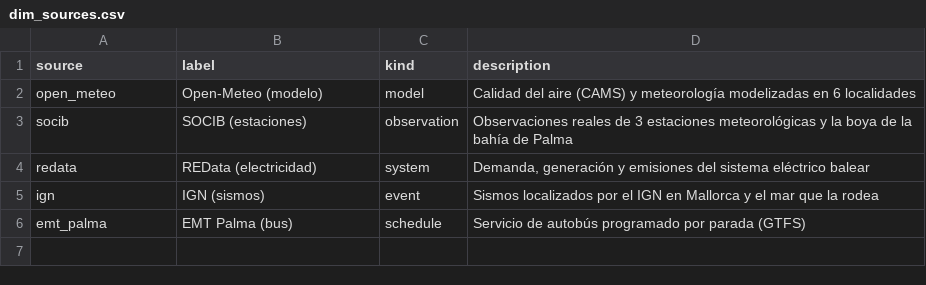
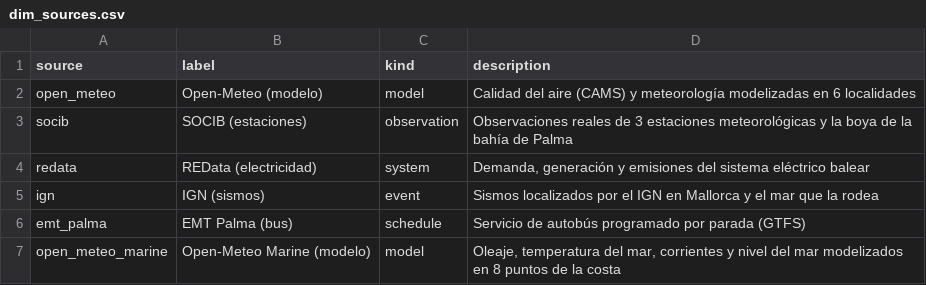
Before and after one commit to AlexandreColl/MallorcaDataPlatform, a CSV file: dbt/seeds/dim_sources.csv, drawn as a sheet; the diff names each change by its address in the sheet, - before the commit and + after, or states it on an @@ line.

Commit message:
✨ feat(connector): add Open-Meteo Marine waves, sea temperature, currents and sea level

```diff
--- a/dbt/seeds/dim_sources.csv
+++ b/dbt/seeds/dim_sources.csv
+row 7: open_meteo_marine | Open-Meteo Marine (modelo) | model | Oleaje, temperatura del mar, corrientes y nivel del mar modelizados en 8 puntos de la costa
```
Also changed, not shown: 6 other files.
